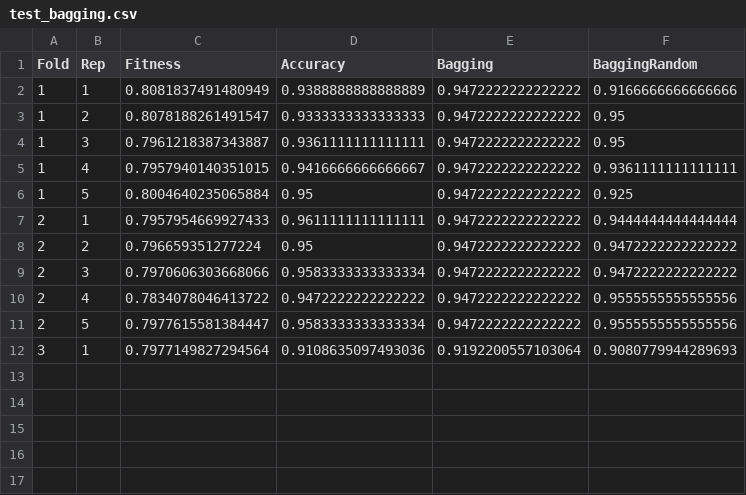
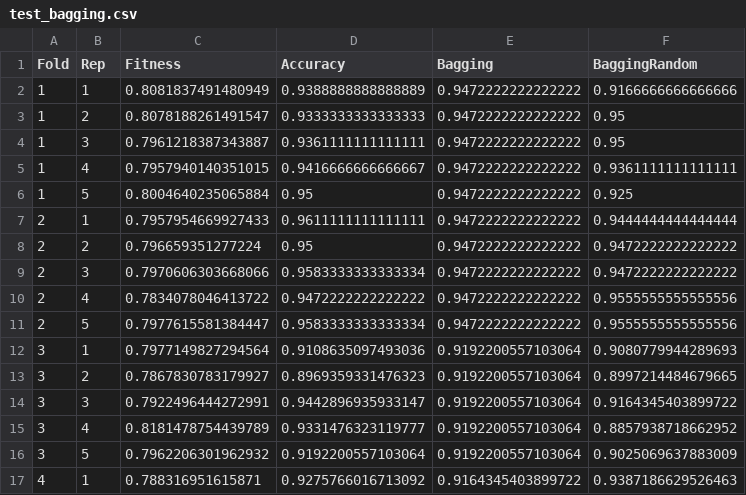
Before and after one commit to CenturionTheMan/SimulatedAnnealingBagging, a CSV file: res/test_bagging.csv, drawn as a sheet.

```diff
--- a/res/test_bagging.csv
+++ b/res/test_bagging.csv
@@ -12 +12,6 @@ Fold,Rep,Fitness,Accuracy,Bagging,BaggingRandom
 3,1,0.7977149827294564,0.9108635097493036,0.9192200557103064,0.9080779944289693
+3,2,0.7867830783179927,0.8969359331476323,0.9192200557103064,0.8997214484679665
+3,3,0.7922496444272991,0.9442896935933147,0.9192200557103064,0.9164345403899722
+3,4,0.8181478754439789,0.9331476323119777,0.9192200557103064,0.8857938718662952
+3,5,0.7962206301962932,0.9192200557103064,0.9192200557103064,0.9025069637883009
+4,1,0.788316951615871,0.9275766016713092,0.9164345403899722,0.9387186629526463
```
Also changed, not shown: res/bagging_sa_detail_geometric.csv, 4 other files.
